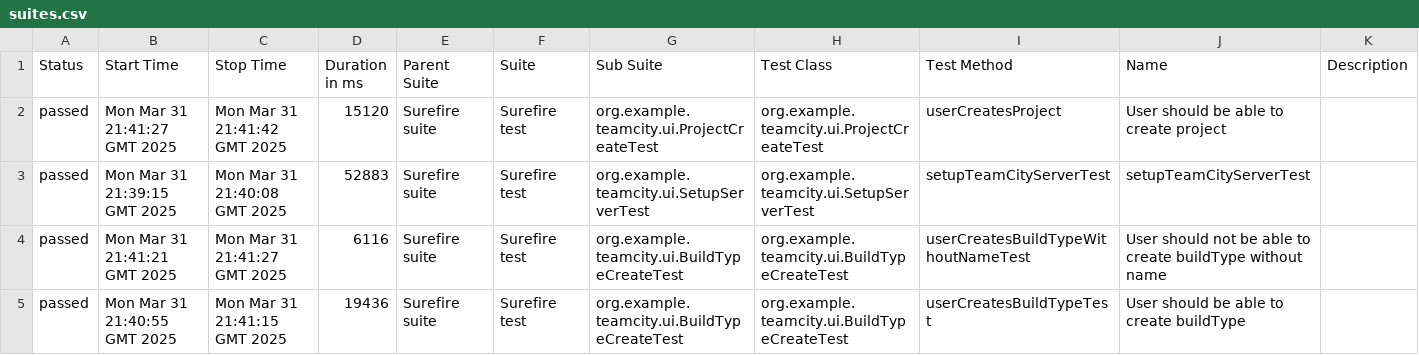
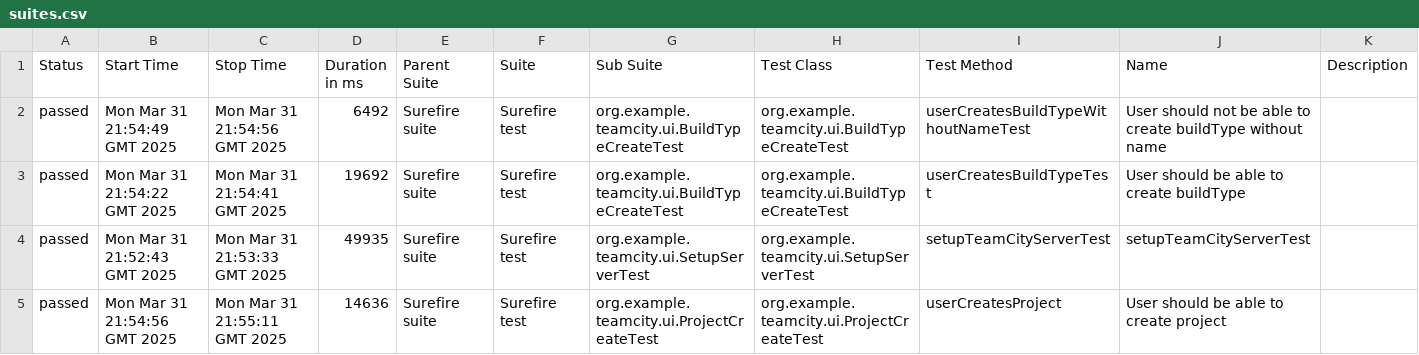
Before and after one commit to KazakovM/teamcity-automation-java, a CSV file: ui/27/data/suites.csv, drawn as a sheet.

```diff
--- a/ui/27/data/suites.csv
+++ b/ui/27/data/suites.csv
@@ -1,5 +1,5 @@
 "Status","Start Time","Stop Time","Duration in ms","Parent Suite","Suite","Sub Suite","Test Class","Test Method","Name","Description"
-"passed","Mon Mar 31 21:41:27 GMT 2025","Mon Mar 31 21:41:42 GMT 2025","15120","Surefire suite","Surefire test","org.example.teamcity.ui.ProjectCreateTest","org.example.teamcity.ui.ProjectCreateTest","userCreatesProject","User should be able to create project",""
-"passed","Mon Mar 31 21:39:15 GMT 2025","Mon Mar 31 21:40:08 GMT 2025","52883","Surefire suite","Surefire test","org.example.teamcity.ui.SetupServerTest","org.example.teamcity.ui.SetupServerTest","setupTeamCityServerTest","setupTeamCityServerTest",""
-"passed","Mon Mar 31 21:41:21 GMT 2025","Mon Mar 31 21:41:27 GMT 2025","6116","Surefire suite","Surefire test","org.example.teamcity.ui.BuildTypeCreateTest","org.example.teamcity.ui.BuildTypeCreateTest","userCreatesBuildTypeWithoutNameTest","User should not be able to create buildType without name",""
-"passed","Mon Mar 31 21:40:55 GMT 2025","Mon Mar 31 21:41:15 GMT 2025","19436","Surefire suite","Surefire test","org.example.teamcity.ui.BuildTypeCreateTest","org.example.teamcity.ui.BuildTypeCreateTest","userCreatesBuildTypeTest","User should be able to create buildType",""
+"passed","Mon Mar 31 21:54:49 GMT 2025","Mon Mar 31 21:54:56 GMT 2025","6492","Surefire suite","Surefire test","org.example.teamcity.ui.BuildTypeCreateTest","org.example.teamcity.ui.BuildTypeCreateTest","userCreatesBuildTypeWithoutNameTest","User should not be able to create buildType without name",""
+"passed","Mon Mar 31 21:54:22 GMT 2025","Mon Mar 31 21:54:41 GMT 2025","19692","Surefire suite","Surefire test","org.example.teamcity.ui.BuildTypeCreateTest","org.example.teamcity.ui.BuildTypeCreateTest","userCreatesBuildTypeTest","User should be able to create buildType",""
+"passed","Mon Mar 31 21:52:43 GMT 2025","Mon Mar 31 21:53:33 GMT 2025","49935","Surefire suite","Surefire test","org.example.teamcity.ui.SetupServerTest","org.example.teamcity.ui.SetupServerTest","setupTeamCityServerTest","setupTeamCityServerTest",""
+"passed","Mon Mar 31 21:54:56 GMT 2025","Mon Mar 31 21:55:11 GMT 2025","14636","Surefire suite","Surefire test","org.example.teamcity.ui.ProjectCreateTest","org.example.teamcity.ui.ProjectCreateTest","userCreatesProject","User should be able to create project",""
```
Also changed, not shown: 58 other files.
